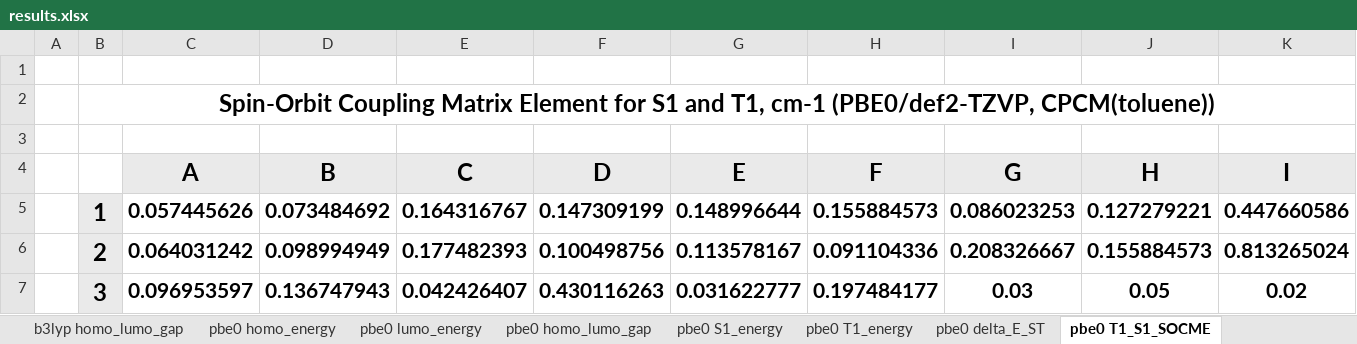
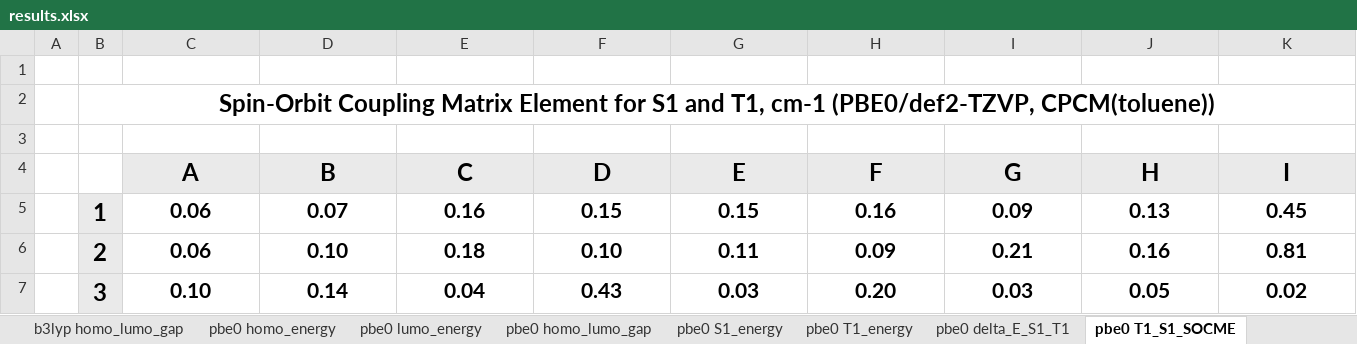
Before and after one commit to DulovDmitry/orca_socme_processing, an Excel workbook: results.xlsx, sheet pbe0 T1_S1_SOCME, drawn as a sheet; only a part is shown; values as stored, in another font and other column widths than the file's, no borders; conditional formats not drawn; the diff covers the shown part only; the diff names each change by its address in the sheet, - before the commit and + after, or states it on an @@ line.

Commit message:
improve SOCME reader

```diff
--- a/results.xlsx (sheet pbe0 T1_S1_SOCME)
+++ b/results.xlsx (sheet pbe0 T1_S1_SOCME)
-sheet tab: pbe0 delta_E_ST
+sheet tab: pbe0 delta_E_S1_T1
-C5 (A): 0.057445626
+C5 (A): 0.06
-D5 (B): 0.073484692
+D5 (B): 0.07
-E5 (C): 0.164316767
+E5 (C): 0.16
-F5 (D): 0.147309199
+F5 (D): 0.15
-G5 (E): 0.148996644
+G5 (E): 0.15
-H5 (F): 0.155884573
+H5 (F): 0.16
-I5 (G): 0.086023253
+I5 (G): 0.09
-J5 (H): 0.127279221
+J5 (H): 0.13
-K5 (I): 0.447660586
+K5 (I): 0.45
-C6 (A): 0.064031242
+C6 (A): 0.06
-D6 (B): 0.098994949
+D6 (B): 0.10
-E6 (C): 0.177482393
+E6 (C): 0.18
-F6 (D): 0.100498756
+F6 (D): 0.10
-G6 (E): 0.113578167
+G6 (E): 0.11
-H6 (F): 0.091104336
+H6 (F): 0.09
-I6 (G): 0.208326667
+I6 (G): 0.21
-J6 (H): 0.155884573
+J6 (H): 0.16
-K6 (I): 0.813265024
+K6 (I): 0.81
-C7 (A): 0.096953597
+C7 (A): 0.10
-D7 (B): 0.136747943
+D7 (B): 0.14
-E7 (C): 0.042426407
+E7 (C): 0.04
-F7 (D): 0.430116263
+F7 (D): 0.43
-G7 (E): 0.031622777
+G7 (E): 0.03
-H7 (F): 0.197484177
+H7 (F): 0.20
```
Also changed, not shown: 44 edited cells elsewhere in this sheet, sheet pbe0 lumo_energy, sheet pbe0 homo_energy, sheet pbe0 S1_energy, sheet pbe0 T1_energy, sheet pbeh3c lumo_energy, sheet b3lyp homo_energy, 9 more sheets, other sheet tabs, 7 other files.
